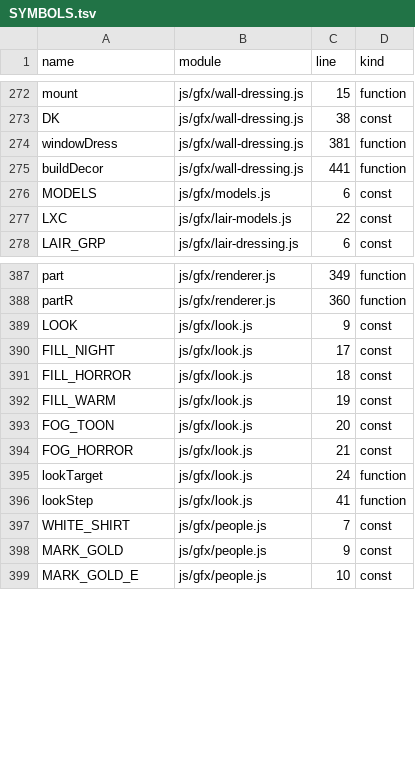
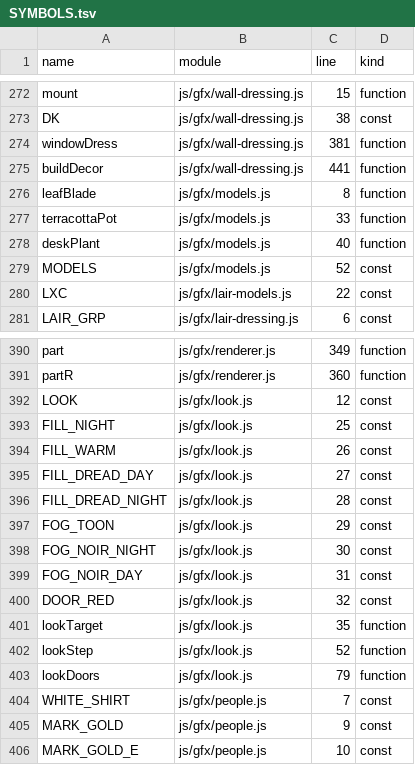
Before and after one commit to Kinein/NothingToSee, a TSV file: SYMBOLS.tsv, drawn as a sheet; only a part is shown, gaps mark what is left out; the diff covers the shown part only.

```diff
--- a/SYMBOLS.tsv
+++ b/SYMBOLS.tsv
@@ -275,3 +275,6 @@ windowDress	js/gfx/wall-dressing.js	381	function
 buildDecor	js/gfx/wall-dressing.js	441	function
-MODELS	js/gfx/models.js	6	const
+leafBlade	js/gfx/models.js	8	function
+terracottaPot	js/gfx/models.js	33	function
+deskPlant	js/gfx/models.js	40	function
+MODELS	js/gfx/models.js	52	const
 LXC	js/gfx/lair-models.js	22	const
@@ -388,10 +391,14 @@ part	js/gfx/renderer.js	349	function
 partR	js/gfx/renderer.js	360	function
-LOOK	js/gfx/look.js	9	const
-FILL_NIGHT	js/gfx/look.js	17	const
-FILL_HORROR	js/gfx/look.js	18	const
-FILL_WARM	js/gfx/look.js	19	const
-FOG_TOON	js/gfx/look.js	20	const
-FOG_HORROR	js/gfx/look.js	21	const
-lookTarget	js/gfx/look.js	24	function
-lookStep	js/gfx/look.js	41	function
+LOOK	js/gfx/look.js	12	const
+FILL_NIGHT	js/gfx/look.js	25	const
+FILL_WARM	js/gfx/look.js	26	const
+FILL_DREAD_DAY	js/gfx/look.js	27	const
+FILL_DREAD_NIGHT	js/gfx/look.js	28	const
+FOG_TOON	js/gfx/look.js	29	const
+FOG_NOIR_NIGHT	js/gfx/look.js	30	const
+FOG_NOIR_DAY	js/gfx/look.js	31	const
+DOOR_RED	js/gfx/look.js	32	const
+lookTarget	js/gfx/look.js	35	function
+lookStep	js/gfx/look.js	52	function
+lookDoors	js/gfx/look.js	79	function
 WHITE_SHIRT	js/gfx/people.js	7	const
```
Also changed, not shown: 72 edited cells elsewhere in this file, 14 other files.
